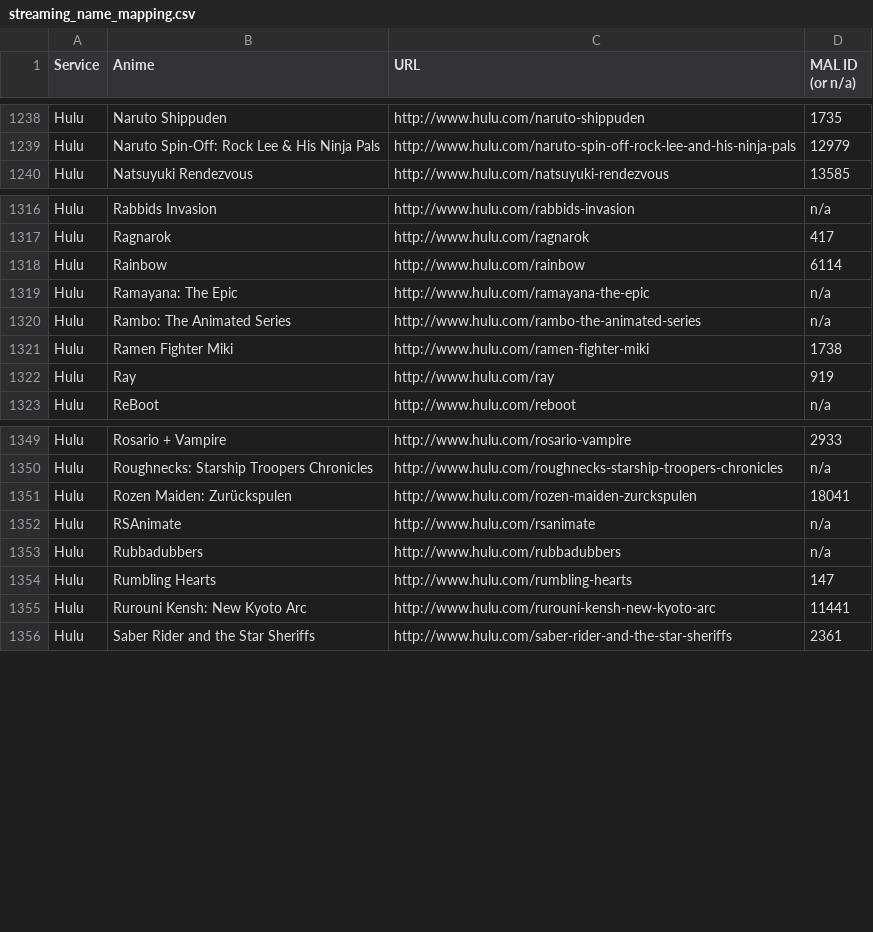
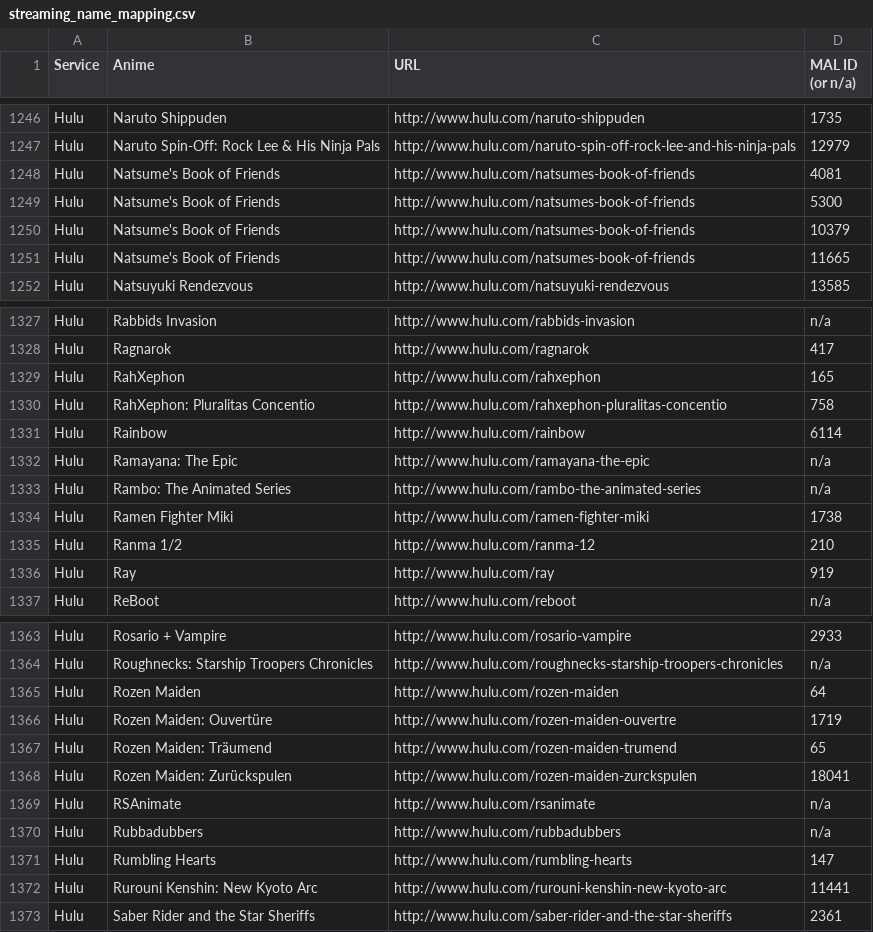
Before and after one commit to LHCGreg/animerecs, a CSV file: AnimeRecs.UpdateStreams/streaming_name_mapping.csv, drawn as a sheet; only a part is shown, gaps mark what is left out; the diff covers the shown part only.

Commit message:
Stream update.

```diff
--- a/AnimeRecs.UpdateStreams/streaming_name_mapping.csv
+++ b/AnimeRecs.UpdateStreams/streaming_name_mapping.csv
@@ -1239,2 +1247,6 @@ Service,Anime,URL,MAL ID (or n/a)
 "Hulu","Naruto Spin-Off: Rock Lee & His Ninja Pals","http://www.hulu.com/naruto-spin-off-rock-lee-and-his-ninja-pals",12979
+"Hulu","Natsume's Book of Friends","http://www.hulu.com/natsumes-book-of-friends",4081
+"Hulu","Natsume's Book of Friends","http://www.hulu.com/natsumes-book-of-friends",5300
+"Hulu","Natsume's Book of Friends","http://www.hulu.com/natsumes-book-of-friends",10379
+"Hulu","Natsume's Book of Friends","http://www.hulu.com/natsumes-book-of-friends",11665
 "Hulu","Natsuyuki Rendezvous","http://www.hulu.com/natsuyuki-rendezvous",13585
@@ -1317,2 +1328,4 @@ Service,Anime,URL,MAL ID (or n/a)
 "Hulu","Ragnarok","http://www.hulu.com/ragnarok",417
+"Hulu","RahXephon","http://www.hulu.com/rahxephon",165
+"Hulu","RahXephon: Pluralitas Concentio","http://www.hulu.com/rahxephon-pluralitas-concentio",758
 "Hulu","Rainbow","http://www.hulu.com/rainbow",6114
@@ -1321,2 +1334,3 @@ Service,Anime,URL,MAL ID (or n/a)
 "Hulu","Ramen Fighter Miki","http://www.hulu.com/ramen-fighter-miki",1738
+"Hulu","Ranma 1/2","http://www.hulu.com/ranma-12",210
 "Hulu","Ray","http://www.hulu.com/ray",919
@@ -1350,2 +1364,5 @@ Service,Anime,URL,MAL ID (or n/a)
 "Hulu","Roughnecks: Starship Troopers Chronicles","http://www.hulu.com/roughnecks-starship-troopers-chronicles",n/a
+"Hulu","Rozen Maiden","http://www.hulu.com/rozen-maiden",64
+"Hulu","Rozen Maiden: Ouvertüre","http://www.hulu.com/rozen-maiden-ouvertre",1719
+"Hulu","Rozen Maiden: Träumend","http://www.hulu.com/rozen-maiden-trumend",65
 "Hulu","Rozen Maiden: Zurückspulen","http://www.hulu.com/rozen-maiden-zurckspulen",18041
@@ -1354,3 +1371,3 @@ Service,Anime,URL,MAL ID (or n/a)
 "Hulu","Rumbling Hearts","http://www.hulu.com/rumbling-hearts",147
-"Hulu","Rurouni Kensh: New Kyoto Arc","http://www.hulu.com/rurouni-kensh-new-kyoto-arc",11441
+"Hulu","Rurouni Kenshin: New Kyoto Arc","http://www.hulu.com/rurouni-kenshin-new-kyoto-arc",11441
 "Hulu","Saber Rider and the Star Sheriffs","http://www.hulu.com/saber-rider-and-the-star-sheriffs",2361
```
Also changed, not shown: 18 added rows and 8 removed rows elsewhere in this file, 1 other file.
